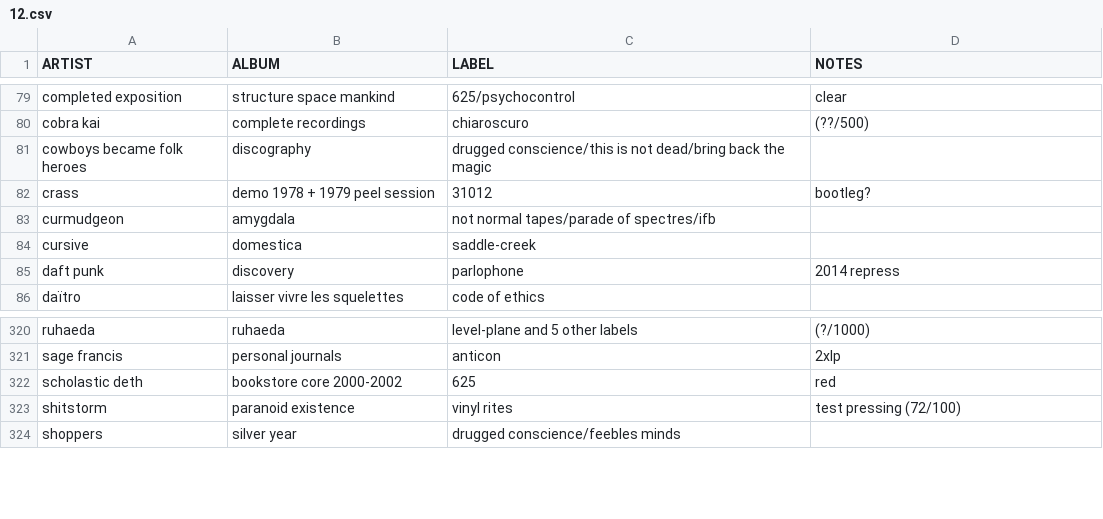
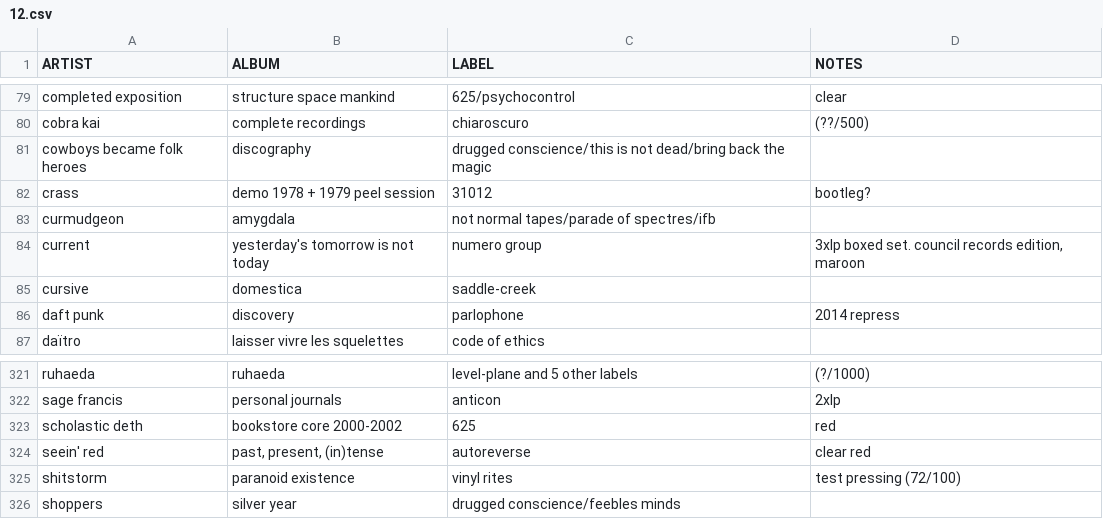
Before and after one commit to okjjj/tradelist, a CSV file: 12.csv, drawn as a sheet; only a part is shown, gaps mark what is left out.

```diff
--- a/12.csv
+++ b/12.csv
@@ -83,2 +83,3 @@ crass,"demo 1978 + 1979 peel session",31012,"bootleg?"
 curmudgeon,amygdala,"not normal tapes/parade of spectres/ifb",""
+current,"yesterday's tomorrow is not today",numero group,"3xlp boxed set. council records edition, maroon"
 cursive,domestica,"saddle-creek",""
@@ -322,2 +323,3 @@ sage francis,personal journals,anticon,2xlp
 scholastic deth,"bookstore core 2000-2002",625,red
+"seein' red","past, present, (in)tense",autoreverse,clear red
 shitstorm,paranoid existence,vinyl rites,"test pressing (72/100)"
```
Also changed, not shown: 7.csv, 7_splits.csv, 1 other file.
